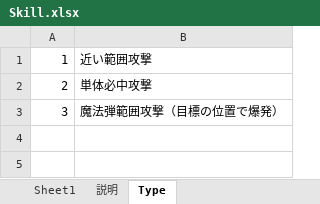
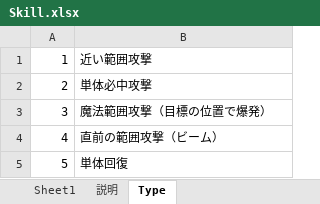
Before and after one commit to jobcrowngame/CraftStory, an Excel workbook: Config/Excel/Skill.xlsx, sheet Type, drawn as a sheet; values as stored, in another font and other column widths than the file's, no borders; the diff names each change by its address in the sheet, - before the commit and + after, or states it on an @@ line.

```diff
--- a/Config/Excel/Skill.xlsx (sheet Type)
+++ b/Config/Excel/Skill.xlsx (sheet Type)
-B3: 魔法弾範囲攻撃（目標の位置で爆発）
+B3: 魔法範囲攻撃（目標の位置で爆発）
+row 4: 4 | 直前の範囲攻撃（ビーム）
+row 5: 5 | 単体回復
```
Also changed, not shown: sheet Sheet1, Config/Excel/Character.xlsx, Config/Excel/CharacterGenerated.xlsx, 49 other files.
